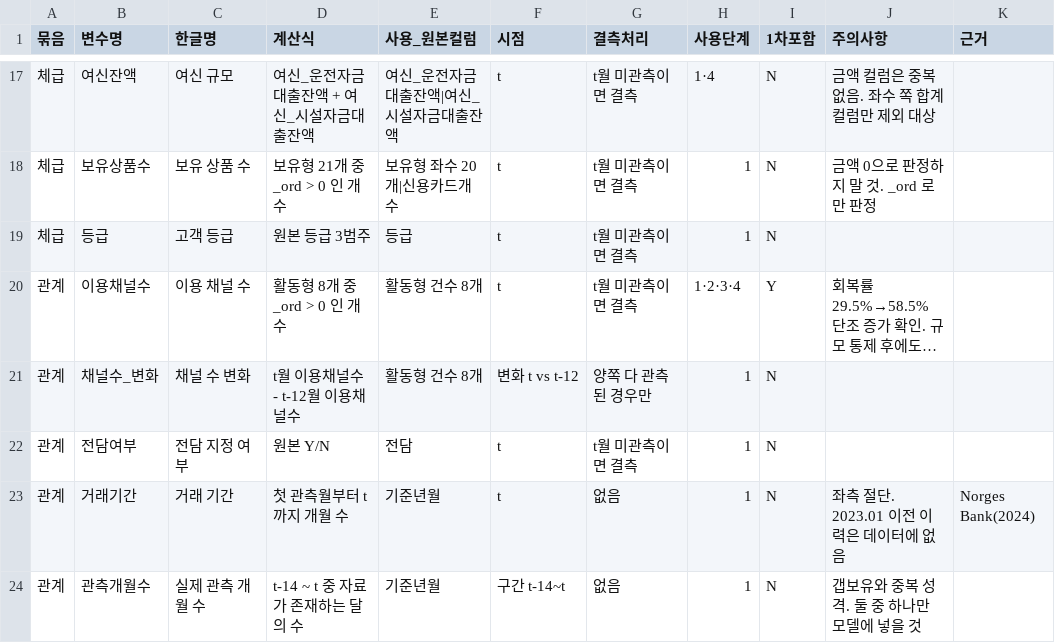
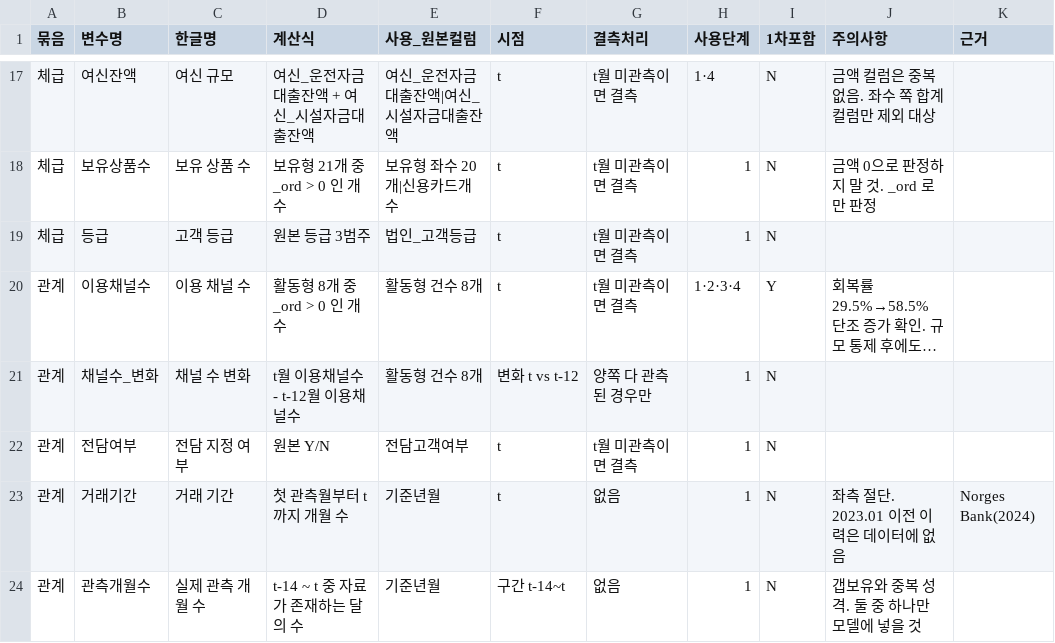
Before and after one commit to BigskyYang/oneteam-project, a TSV file: yangdaecheon/전처리_가이드/변수정의서.tsv, drawn as a sheet; only a part is shown, gaps mark what is left out; long unchanged cells end in …; the diff names each change by its address in the sheet, - before the commit and + after, or states it on an @@ line.

```diff
--- a/yangdaecheon/전처리_가이드/변수정의서.tsv
+++ b/yangdaecheon/전처리_가이드/변수정의서.tsv
-E19 (사용_원본컬럼): 등급
+E19 (사용_원본컬럼): 법인_고객등급
-E22 (사용_원본컬럼): 전담
+E22 (사용_원본컬럼): 전담고객여부
```
Also changed, not shown: 12 other files.
